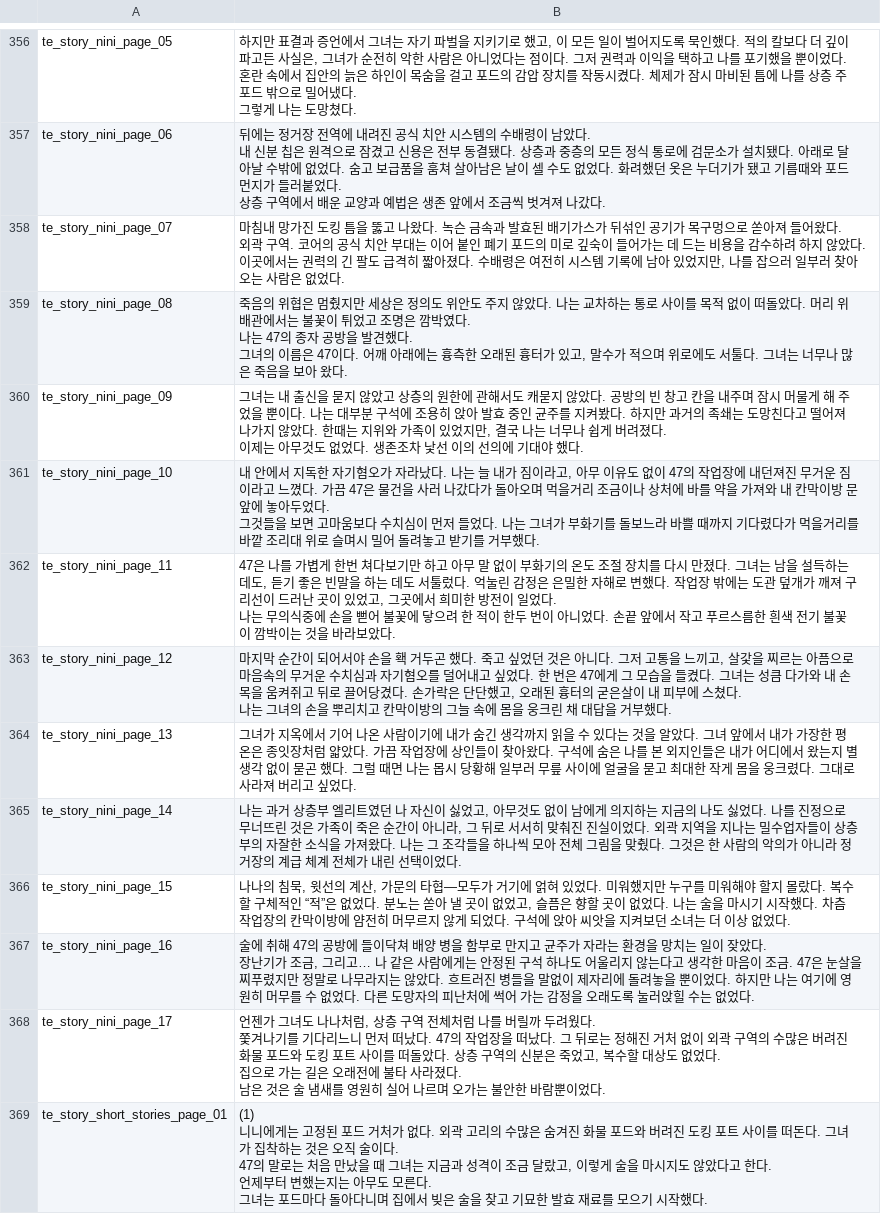
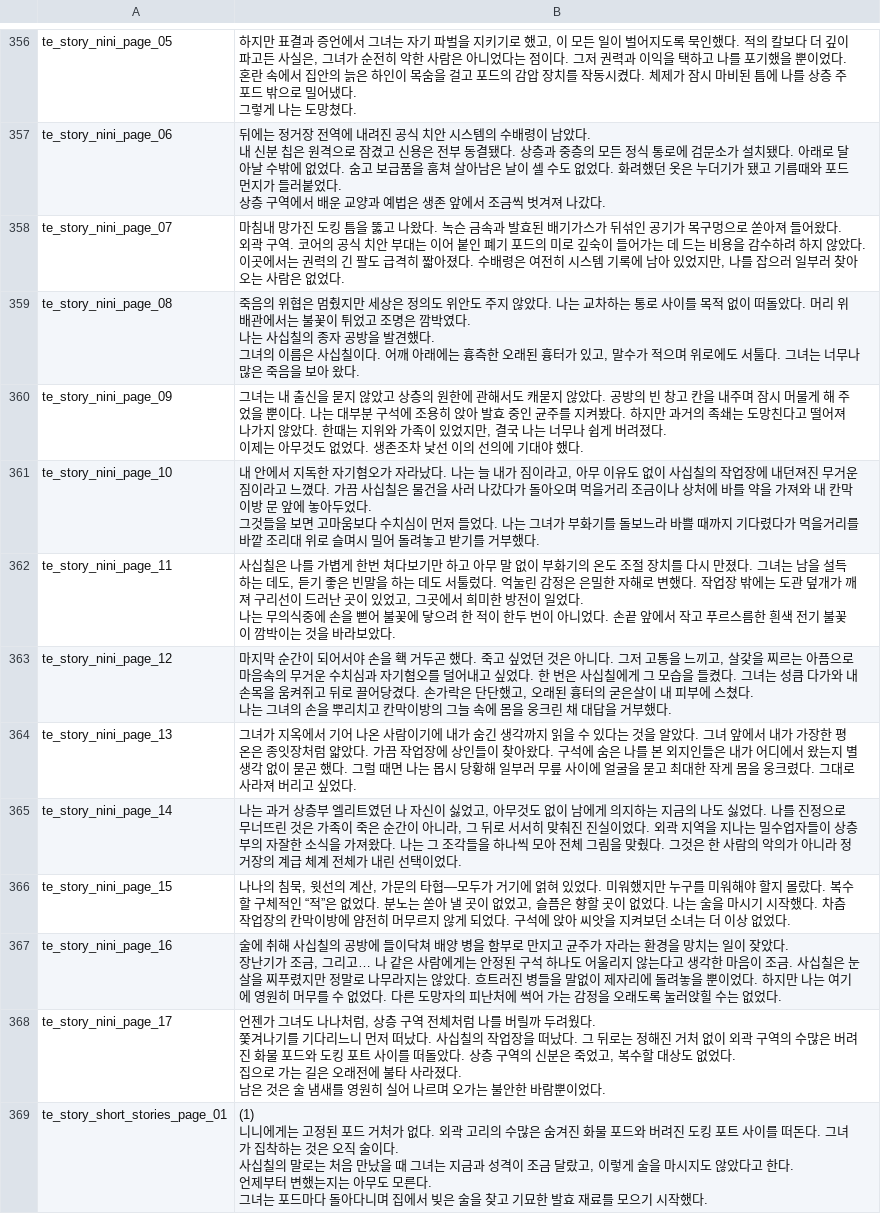
Before and after one commit to project-parr0t/probably-translated, a CSV file: workshop-overlays/3832840208/Localization/ko.csv, drawn as a sheet; only a part is shown, gaps mark what is left out; the diff covers the shown part only.

```diff
--- a/workshop-overlays/3832840208/Localization/ko.csv
+++ b/workshop-overlays/3832840208/Localization/ko.csv
@@ -455,7 +455,7 @@ te_story_nini_page_07,"마침내 망가진 도킹 틈을 뚫고 나왔다. 녹
 이곳에서는 권력의 긴 팔도 급격히 짧아졌다. 수배령은 여전히 시스템 기록에 남아 있었지만, 나를 잡으러 일부러 찾아오는 사람은 없었다."
-te_story_nini_page_08,"죽음의 위협은 멈췄지만 세상은 정의도 위안도 주지 않았다. 나는 교차하는 통로 사이를 목적 없이 떠돌았다. 머리 위 배관에서는 불꽃이 튀었고 조명은 깜박였다.
-
-나는 47의 종자 공방을 발견했다.
-
-그녀의 이름은 47이다. 어깨 아래에는 흉측한 오래된 흉터가 있고, 말수가 적으며 위로에도 서툴다. 그녀는 너무나 많은 죽음을 보아 왔다."
+te_story_nini_page_08,"죽음의 위협은 멈췄지만 세상은 정의도 위안도 주지 않았다. 나는 교차하는 통로 사이를 목적 없이 떠돌았다. 머리 위 배관에서는 불꽃이 튀었고 조명은 깜박였다.
+
+나는 사십칠의 종자 공방을 발견했다.
+
+그녀의 이름은 사십칠이다. 어깨 아래에는 흉측한 오래된 흉터가 있고, 말수가 적으며 위로에도 서툴다. 그녀는 너무나 많은 죽음을 보아 왔다."
 te_story_nini_page_09,"그녀는 내 출신을 묻지 않았고 상층의 원한에 관해서도 캐묻지 않았다. 공방의 빈 창고 칸을 내주며 잠시 머물게 해 주었을 뿐이다. 나는 대부분 구석에 조용히 앉아 발효 중인 균주를 지켜봤다. 하지만 과거의 족쇄는 도망친다고 떨어져 나가지 않았다. 한때는 지위와 가족이 있었지만, 결국 나는 너무나 쉽게 버려졌다.
@@ -463,11 +463,11 @@ te_story_nini_page_09,"그녀는 내 출신을 묻지 않았고 상층의 원한
 이제는 아무것도 없었다. 생존조차 낯선 이의 선의에 기대야 했다."
-te_story_nini_page_10,"내 안에서 지독한 자기혐오가 자라났다. 나는 늘 내가 짐이라고, 아무 이유도 없이 47의 작업장에 내던져진 무거운 짐이라고 느꼈다.   가끔 47은 물건을 사러 나갔다가 돌아오며 먹을거리 조금이나 상처에 바를 약을 가져와 내 칸막이방 문 앞에 놓아두었다.
-
-그것들을 보면 고마움보다 수치심이 먼저 들었다. 나는 그녀가 부화기를 돌보느라 바쁠 때까지 기다렸다가 먹을거리를 바깥 조리대 위로 슬며시 밀어 돌려놓고 받기를 거부했다."
-te_story_nini_page_11,"47은 나를 가볍게 한번 쳐다보기만 하고 아무 말 없이 부화기의 온도 조절 장치를 다시 만졌다. 그녀는 남을 설득하는 데도, 듣기 좋은 빈말을 하는 데도 서툴렀다.   억눌린 감정은 은밀한 자해로 변했다.   작업장 밖에는 도관 덮개가 깨져 구리선이 드러난 곳이 있었고, 그곳에서 희미한 방전이 일었다.
-
-나는 무의식중에 손을 뻗어 불꽃에 닿으려 한 적이 한두 번이 아니었다. 손끝 앞에서 작고 푸르스름한 흰색 전기 불꽃이 깜박이는 것을 바라보았다."
-te_story_nini_page_12,"마지막 순간이 되어서야 손을 홱 거두곤 했다. 죽고 싶었던 것은 아니다. 그저 고통을 느끼고, 살갗을 찌르는 아픔으로 마음속의 무거운 수치심과 자기혐오를 덜어내고 싶었다.   한 번은 47에게 그 모습을 들켰다. 그녀는 성큼 다가와 내 손목을 움켜쥐고 뒤로 끌어당겼다. 손가락은 단단했고, 오래된 흉터의 굳은살이 내 피부에 스쳤다.
-
-나는 그녀의 손을 뿌리치고 칸막이방의 그늘 속에 몸을 웅크린 채 대답을 거부했다."
+te_story_nini_page_10,"내 안에서 지독한 자기혐오가 자라났다. 나는 늘 내가 짐이라고, 아무 이유도 없이 사십칠의 작업장에 내던져진 무거운 짐이라고 느꼈다.   가끔 사십칠은 물건을 사러 나갔다가 돌아오며 먹을거리 조금이나 상처에 바를 약을 가져와 내 칸막이방 문 앞에 놓아두었다.
+
+그것들을 보면 고마움보다 수치심이 먼저 들었다. 나는 그녀가 부화기를 돌보느라 바쁠 때까지 기다렸다가 먹을거리를 바깥 조리대 위로 슬며시 밀어 돌려놓고 받기를 거부했다."
+te_story_nini_page_11,"사십칠은 나를 가볍게 한번 쳐다보기만 하고 아무 말 없이 부화기의 온도 조절 장치를 다시 만졌다. 그녀는 남을 설득하는 데도, 듣기 좋은 빈말을 하는 데도 서툴렀다.   억눌린 감정은 은밀한 자해로 변했다.   작업장 밖에는 도관 덮개가 깨져 구리선이 드러난 곳이 있었고, 그곳에서 희미한 방전이 일었다.
+
+나는 무의식중에 손을 뻗어 불꽃에 닿으려 한 적이 한두 번이 아니었다. 손끝 앞에서 작고 푸르스름한 흰색 전기 불꽃이 깜박이는 것을 바라보았다."
+te_story_nini_page_12,"마지막 순간이 되어서야 손을 홱 거두곤 했다. 죽고 싶었던 것은 아니다. 그저 고통을 느끼고, 살갗을 찌르는 아픔으로 마음속의 무거운 수치심과 자기혐오를 덜어내고 싶었다.   한 번은 사십칠에게 그 모습을 들켰다. 그녀는 성큼 다가와 내 손목을 움켜쥐고 뒤로 끌어당겼다. 손가락은 단단했고, 오래된 흉터의 굳은살이 내 피부에 스쳤다.
+
+나는 그녀의 손을 뿌리치고 칸막이방의 그늘 속에 몸을 웅크린 채 대답을 거부했다."
 te_story_nini_page_13,그녀가 지옥에서 기어 나온 사람이기에 내가 숨긴 생각까지 읽을 수 있다는 것을 알았다. 그녀 앞에서 내가 가장한 평온은 종잇장처럼 얇았다.   가끔 작업장에 상인들이 찾아왔다. 구석에 숨은 나를 본 외지인들은 내가 어디에서 왔는지 별생각 없이 묻곤 했다. 그럴 때면 나는 몹시 당황해 일부러 무릎 사이에 얼굴을 묻고 최대한 작게 몸을 웅크렸다. 그대로 사라져 버리고 싶었다.
@@ -475,20 +475,20 @@ te_story_nini_page_14,"나는 과거 상층부 엘리트였던 나 자신이 싫
 te_story_nini_page_15,"나나의 침묵, 윗선의 계산, 가문의 타협—모두가 거기에 얽혀 있었다.   미워했지만 누구를 미워해야 할지 몰랐다. 복수할 구체적인 “적”은 없었다. 분노는 쏟아 낼 곳이 없었고, 슬픔은 향할 곳이 없었다.   나는 술을 마시기 시작했다.   차츰 작업장의 칸막이방에 얌전히 머무르지 않게 되었다. 구석에 앉아 씨앗을 지켜보던 소녀는 더 이상 없었다."
-te_story_nini_page_16,"술에 취해 47의 공방에 들이닥쳐 배양 병을 함부로 만지고 균주가 자라는 환경을 망치는 일이 잦았다.
-
-장난기가 조금, 그리고… 나 같은 사람에게는 안정된 구석 하나도 어울리지 않는다고 생각한 마음이 조금. 47은 눈살을 찌푸렸지만 정말로 나무라지는 않았다. 흐트러진 병들을 말없이 제자리에 돌려놓을 뿐이었다. 하지만 나는 여기에 영원히 머무를 수 없었다. 다른 도망자의 피난처에 썩어 가는 감정을 오래도록 눌러앉힐 수는 없었다."
-te_story_nini_page_17,"언젠가 그녀도 나나처럼, 상층 구역 전체처럼 나를 버릴까 두려웠다.
-
-쫓겨나기를 기다리느니 먼저 떠났다. 47의 작업장을 떠났다. 그 뒤로는 정해진 거처 없이 외곽 구역의 수많은 버려진 화물 포드와 도킹 포트 사이를 떠돌았다. 상층 구역의 신분은 죽었고, 복수할 대상도 없었다.
-
-집으로 가는 길은 오래전에 불타 사라졌다.
-
-남은 것은 술 냄새를 영원히 실어 나르며 오가는 불안한 바람뿐이었다."
-te_story_short_stories_page_01,"(1)
-
-니니에게는 고정된 포드 거처가 없다. 외곽 고리의 수많은 숨겨진 화물 포드와 버려진 도킹 포트 사이를 떠돈다. 그녀가 집착하는 것은 오직 술이다.
-
-47의 말로는 처음 만났을 때 그녀는 지금과 성격이 조금 달랐고, 이렇게 술을 마시지도 않았다고 한다.
-
-언제부터 변했는지는 아무도 모른다.
-
-그녀는 포드마다 돌아다니며 집에서 빚은 술을 찾고 기묘한 발효 재료를 모으기 시작했다."
+te_story_nini_page_16,"술에 취해 사십칠의 공방에 들이닥쳐 배양 병을 함부로 만지고 균주가 자라는 환경을 망치는 일이 잦았다.
+
+장난기가 조금, 그리고… 나 같은 사람에게는 안정된 구석 하나도 어울리지 않는다고 생각한 마음이 조금. 사십칠은 눈살을 찌푸렸지만 정말로 나무라지는 않았다. 흐트러진 병들을 말없이 제자리에 돌려놓을 뿐이었다. 하지만 나는 여기에 영원히 머무를 수 없었다. 다른 도망자의 피난처에 썩어 가는 감정을 오래도록 눌러앉힐 수는 없었다."
+te_story_nini_page_17,"언젠가 그녀도 나나처럼, 상층 구역 전체처럼 나를 버릴까 두려웠다.
+
+쫓겨나기를 기다리느니 먼저 떠났다. 사십칠의 작업장을 떠났다. 그 뒤로는 정해진 거처 없이 외곽 구역의 수많은 버려진 화물 포드와 도킹 포트 사이를 떠돌았다. 상층 구역의 신분은 죽었고, 복수할 대상도 없었다.
+
+집으로 가는 길은 오래전에 불타 사라졌다.
+
+남은 것은 술 냄새를 영원히 실어 나르며 오가는 불안한 바람뿐이었다."
+te_story_short_stories_page_01,"(1)
+
+니니에게는 고정된 포드 거처가 없다. 외곽 고리의 수많은 숨겨진 화물 포드와 버려진 도킹 포트 사이를 떠돈다. 그녀가 집착하는 것은 오직 술이다.
+
+사십칠의 말로는 처음 만났을 때 그녀는 지금과 성격이 조금 달랐고, 이렇게 술을 마시지도 않았다고 한다.
+
+언제부터 변했는지는 아무도 모른다.
+
+그녀는 포드마다 돌아다니며 집에서 빚은 술을 찾고 기묘한 발효 재료를 모으기 시작했다."
```
Also changed, not shown: 12 edited cells elsewhere in this file, workshop-overlays/3829730904/Localization/ko.csv, workshop-overlays/3837983447/Localization/ko.csv, 4 other files.
